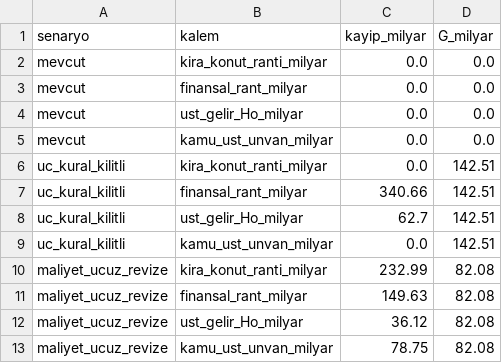
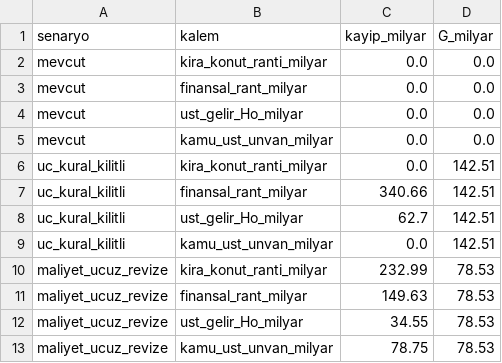
Before and after one commit to saydamonur2002-tech/zarar-teorisi, a CSV file: direnc_yuzdesi_kalem.csv, drawn as a sheet.

```diff
--- a/direnc_yuzdesi_kalem.csv
+++ b/direnc_yuzdesi_kalem.csv
@@ -9,5 +9,5 @@ uc_kural_kilitli,ust_gelir_Ho_milyar,62.7,142.51
 uc_kural_kilitli,kamu_ust_unvan_milyar,0.0,142.51
-maliyet_ucuz_revize,kira_konut_ranti_milyar,232.99,82.08
-maliyet_ucuz_revize,finansal_rant_milyar,149.63,82.08
-maliyet_ucuz_revize,ust_gelir_Ho_milyar,36.12,82.08
-maliyet_ucuz_revize,kamu_ust_unvan_milyar,78.75,82.08
+maliyet_ucuz_revize,kira_konut_ranti_milyar,232.99,78.53
+maliyet_ucuz_revize,finansal_rant_milyar,149.63,78.53
+maliyet_ucuz_revize,ust_gelir_Ho_milyar,34.55,78.53
+maliyet_ucuz_revize,kamu_ust_unvan_milyar,78.75,78.53
```
Also changed, not shown: direnc_yuzdesi.csv, direnc_yuzdesi_duyarlik.csv, 18 other files.
